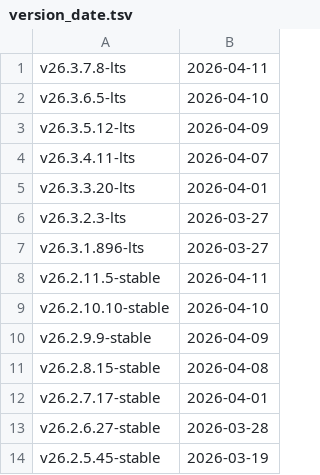
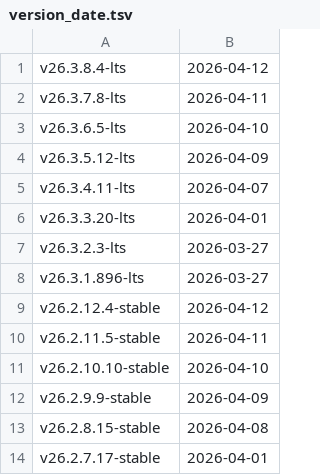
Before and after one commit to codacy-open-source-projects-scans/clickhouse, a TSV file: utils/list-versions/version_date.tsv, drawn as a sheet; only a part is shown; the shorter side is filled out with more unchanged rows; the diff names each change by its address in the sheet, - before the commit and + after, or states it on an @@ line.

```diff
--- a/utils/list-versions/version_date.tsv
+++ b/utils/list-versions/version_date.tsv
+row 1: v26.3.8.4-lts | 2026-04-12
+row 9: v26.2.12.4-stable | 2026-04-12
```
Also changed, not shown: 46 other files.
